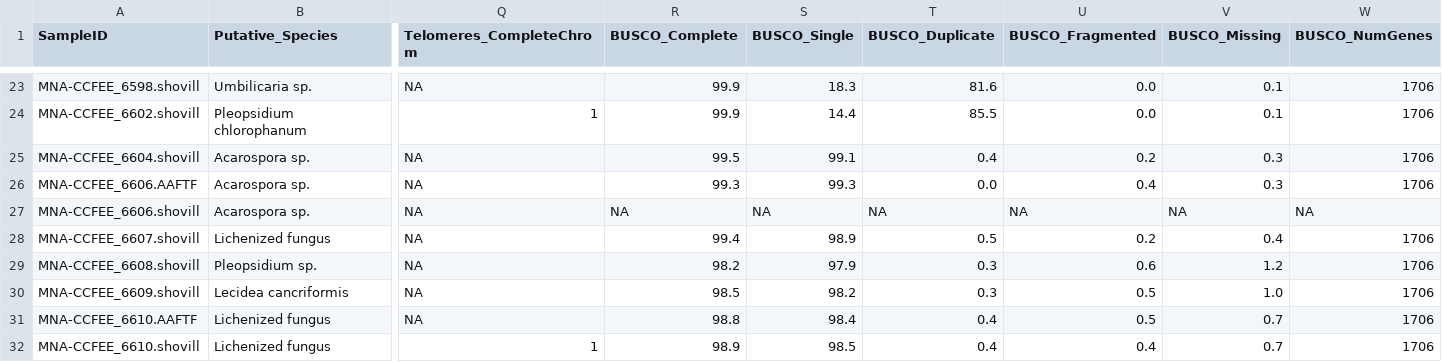
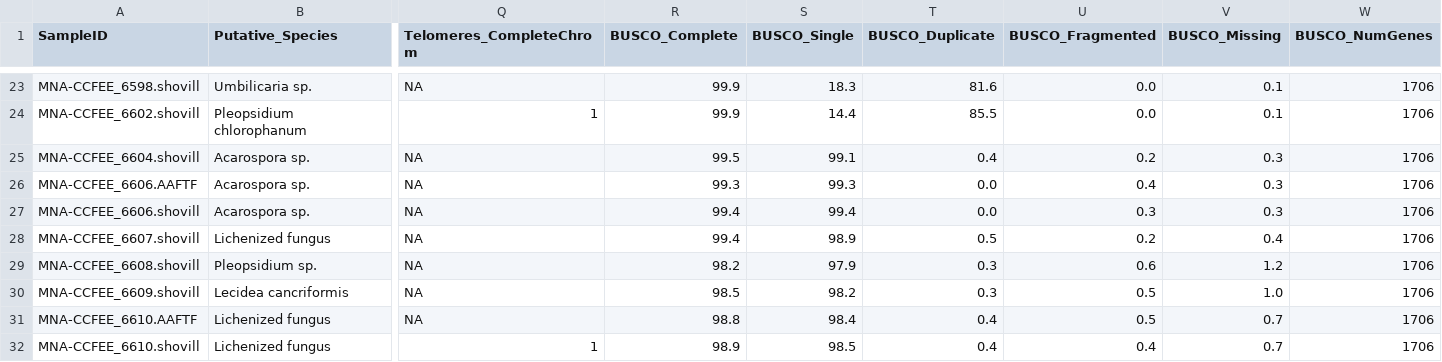
Before and after one commit to stajichlab/Antarctica_Tuscia_CCFEE_202205, a TSV file: assembly/asm_stats.tsv, drawn as a sheet; only a part is shown, gaps mark what is left out; the diff names each change by its address in the sheet, - before the commit and + after, or states it on an @@ line.

Commit message:
update busco for 6606

```diff
--- a/assembly/asm_stats.tsv
+++ b/assembly/asm_stats.tsv
-R27 (BUSCO_Complete): NA
+R27 (BUSCO_Complete): 99.4
-S27 (BUSCO_Single): NA
+S27 (BUSCO_Single): 99.4
-T27 (BUSCO_Duplicate): NA
+T27 (BUSCO_Duplicate): 0.0
-U27 (BUSCO_Fragmented): NA
+U27 (BUSCO_Fragmented): 0.3
-V27 (BUSCO_Missing): NA
+V27 (BUSCO_Missing): 0.3
-W27 (BUSCO_NumGenes): NA
+W27 (BUSCO_NumGenes): 1706
```
